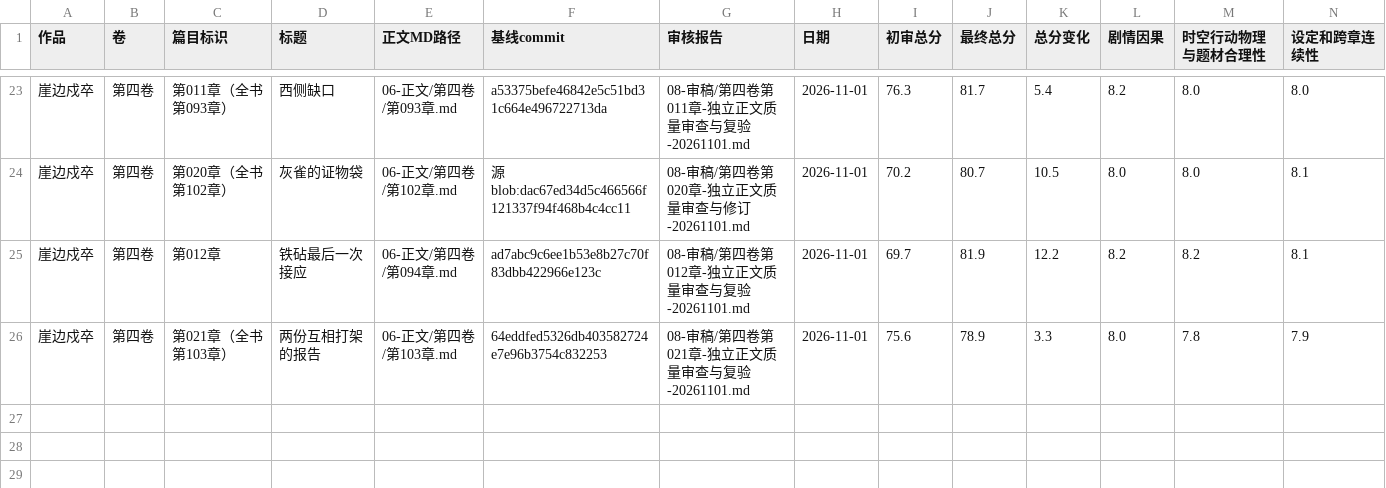
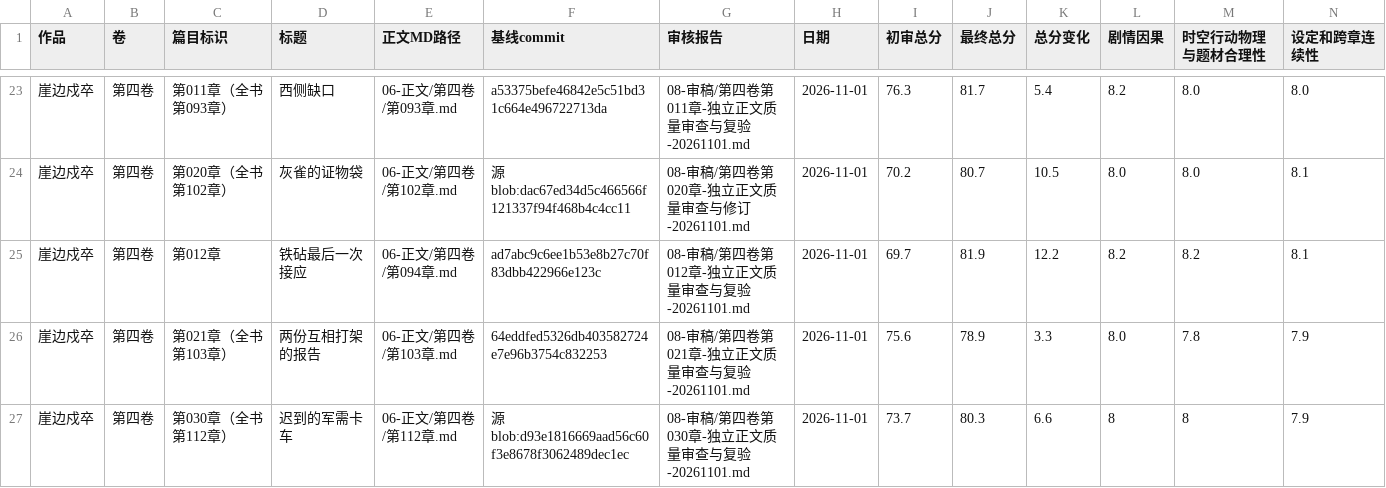
Before and after one commit to yuqiangdede/The-Last-Watch, a CSV file: 08-审稿/章节最终审核总表.csv, drawn as a sheet; only a part is shown, gaps mark what is left out; rows hold the shown columns only; the diff names each change by its address in the sheet, - before the commit and + after, or states it on an @@ line.

```diff
--- a/08-审稿/章节最终审核总表.csv
+++ b/08-审稿/章节最终审核总表.csv
+row 27: 崖边戍卒 | 第四卷 | 第030章（全书第112章） | 迟到的军需卡车 | 06-正文/第四卷/第112章.md | 源blob:d93e1816669aad56c60f3e8678f3062489dec1ec | 08-审稿/第四卷第030章-独立正文质量审查与复验-20261101.md | 2026-11-01 | 73.7 | 80.3 | 6.6 | 8 | 8 | 7.9
```
Also changed, not shown: 5 other files.
